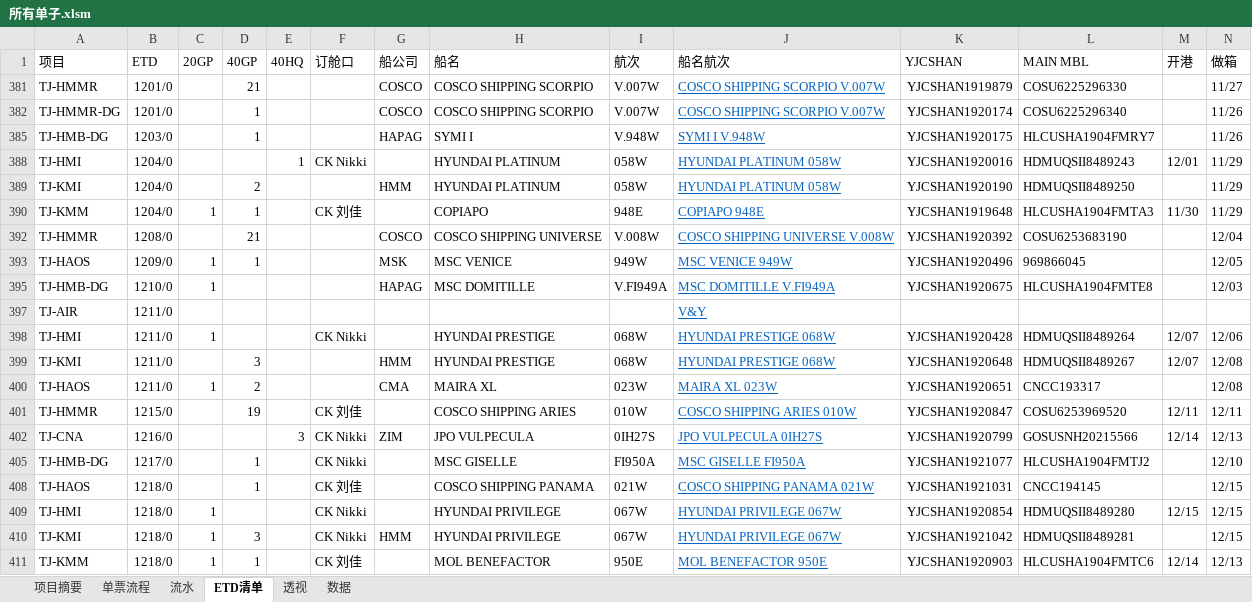
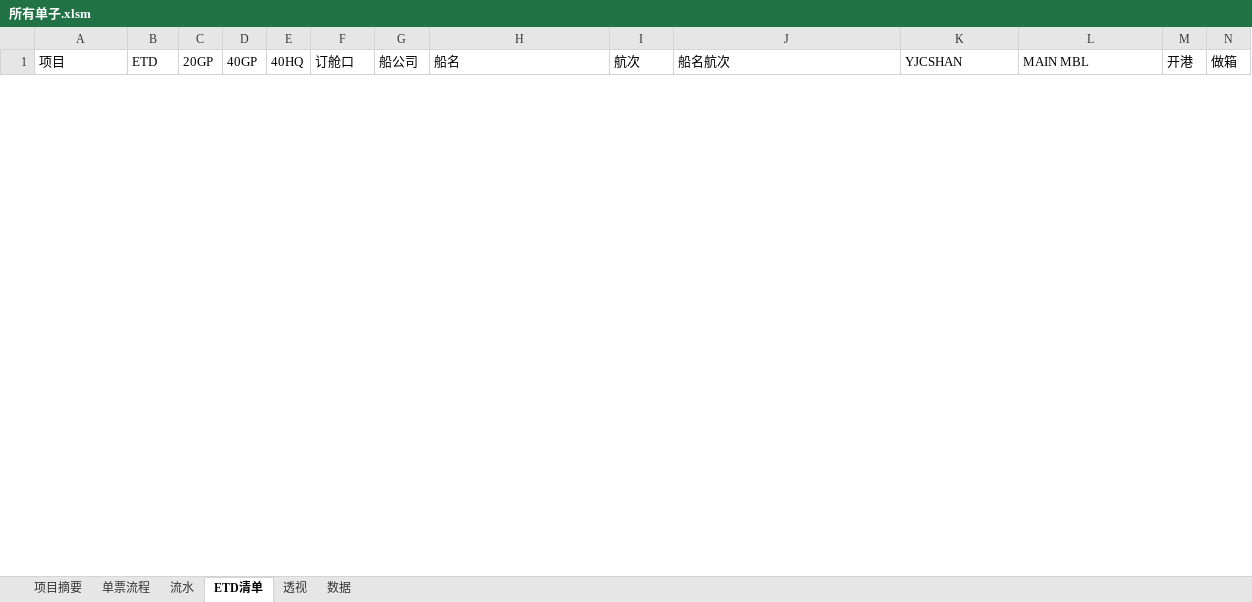
Before and after one commit to ColorfullyZhang/rang, an Excel workbook: yjc/所有单子.xlsm, sheet ETD清单, drawn as a sheet; only a part is shown; values as stored, in another font and other column widths than the file's, no borders; conditional formats and table styles not drawn; removed rows and columns are numbered as before the commit, all else as after; rows hold the shown columns only; the diff covers the shown part only; the diff names each change by its address in the sheet, - before the commit and + after, or states it on an @@ line.

```diff
--- a/yjc/所有单子.xlsm (sheet ETD清单)
+++ b/yjc/所有单子.xlsm (sheet ETD清单)
@@ row 381 hidden: TJ-HMMR | 1201/0 |  | 21 |  |  | COSCO | COSCO SHIPPING SCORPIO | V.007W | COSCO SHIPPING SCORPIO V.007W | YJCSHAN1919879 | COSU6225296330 |  | 11/27 @@
-row 382: TJ-HMMR-DG | 1201/0 |  | 1 |  |  | COSCO | COSCO SHIPPING SCORPIO | V.007W | COSCO SHIPPING SCORPIO V.007W | YJCSHAN1920174 | COSU6225296340 |  | 11/26
@@ row 385 hidden: TJ-HMB-DG | 1203/0 |  | 1 |  |  | HAPAG | SYMI I | V.948W | SYMI I V.948W | YJCSHAN1920175 | HLCUSHA1904FMRY7 |  | 11/26 @@
@@ row 388 hidden: TJ-HMI | 1204/0 |  |  | 1 | CK Nikki |  | HYUNDAI PLATINUM | 058W | HYUNDAI PLATINUM 058W | YJCSHAN1920016 | HDMUQSII8489243 | 12/01 | 11/29 @@
@@ row 389 hidden: TJ-KMI | 1204/0 |  | 2 |  |  | HMM | HYUNDAI PLATINUM | 058W | HYUNDAI PLATINUM 058W | YJCSHAN1920190 | HDMUQSII8489250 |  | 11/29 @@
@@ row 390 hidden: TJ-KMM | 1204/0 | 1 | 1 |  | CK 刘佳 |  | COPIAPO | 948E | COPIAPO 948E | YJCSHAN1919648 | HLCUSHA1904FMTA3 | 11/30 | 11/29 @@
@@ row 392 hidden: TJ-HMMR | 1208/0 |  | 21 |  |  | COSCO | COSCO SHIPPING UNIVERSE | V.008W | COSCO SHIPPING UNIVERSE V.008W | YJCSHAN1920392 | COSU6253683190 |  | 12/04 @@
@@ row 393 hidden: TJ-HAOS | 1209/0 | 1 | 1 |  |  | MSK | MSC VENICE | 949W | MSC VENICE 949W | YJCSHAN1920496 | 969866045 |  | 12/05 @@
@@ row 395 hidden: TJ-HMB-DG | 1210/0 | 1 |  |  |  | HAPAG | MSC DOMITILLE | V.FI949A | MSC DOMITILLE V.FI949A | YJCSHAN1920675 | HLCUSHA1904FMTE8 |  | 12/03 @@
@@ row 397 hidden: TJ-AIR | 1211/0 |  |  |  |  |  |  |  | V&Y @@
@@ row 398 hidden: TJ-HMI | 1211/0 | 1 |  |  | CK Nikki |  | HYUNDAI PRESTIGE | 068W | HYUNDAI PRESTIGE 068W | YJCSHAN1920428 | HDMUQSII8489264 | 12/07 | 12/06 @@
@@ row 399 hidden: TJ-KMI | 1211/0 |  | 3 |  |  | HMM | HYUNDAI PRESTIGE | 068W | HYUNDAI PRESTIGE 068W | YJCSHAN1920648 | HDMUQSII8489267 | 12/07 | 12/08 @@
@@ row 400 hidden: TJ-HAOS | 1211/0 | 1 | 2 |  |  | CMA | MAIRA XL | 023W | MAIRA XL 023W | YJCSHAN1920651 | CNCC193317 |  | 12/08 @@
@@ row 401 hidden: TJ-HMMR | 1215/0 |  | 19 |  | CK 刘佳 |  | COSCO SHIPPING ARIES | 010W | COSCO SHIPPING ARIES 010W | YJCSHAN1920847 | COSU6253969520 | 12/11 | 12/11 @@
@@ row 402 hidden: TJ-CNA | 1216/0 |  |  | 3 | CK Nikki | ZIM | JPO VULPECULA | 0IH27S | JPO VULPECULA 0IH27S | YJCSHAN1920799 | GOSUSNH20215566 | 12/14 | 12/13 @@
@@ row 405 hidden: TJ-HMB-DG | 1217/0 |  | 1 |  | CK Nikki |  | MSC GISELLE | FI950A | MSC GISELLE FI950A | YJCSHAN1921077 | HLCUSHA1904FMTJ2 |  | 12/10 @@
@@ row 408 hidden: TJ-HAOS | 1218/0 |  | 1 |  | CK 刘佳 |  | COSCO SHIPPING PANAMA | 021W | COSCO SHIPPING PANAMA 021W | YJCSHAN1921031 | CNCC194145 |  | 12/15 @@
@@ row 409 hidden: TJ-HMI | 1218/0 | 1 |  |  | CK Nikki |  | HYUNDAI PRIVILEGE | 067W | HYUNDAI PRIVILEGE 067W | YJCSHAN1920854 | HDMUQSII8489280 | 12/15 | 12/15 @@
@@ row 410 hidden: TJ-KMI | 1218/0 | 1 | 3 |  | CK Nikki | HMM | HYUNDAI PRIVILEGE | 067W | HYUNDAI PRIVILEGE 067W | YJCSHAN1921042 | HDMUQSII8489281 |  | 12/15 @@
@@ row 411 hidden: TJ-KMM | 1218/0 | 1 | 1 |  | CK 刘佳 |  | MOL BENEFACTOR | 950E | MOL BENEFACTOR 950E | YJCSHAN1920903 | HLCUSHA1904FMTC6 | 12/14 | 12/13 @@
```
Also changed, not shown: 1 removed row and 13 hidden or unhidden rows elsewhere in this sheet, sheet 数据, sheet 透视, sheet 流水, sheet 单票流程, hidden cells.
